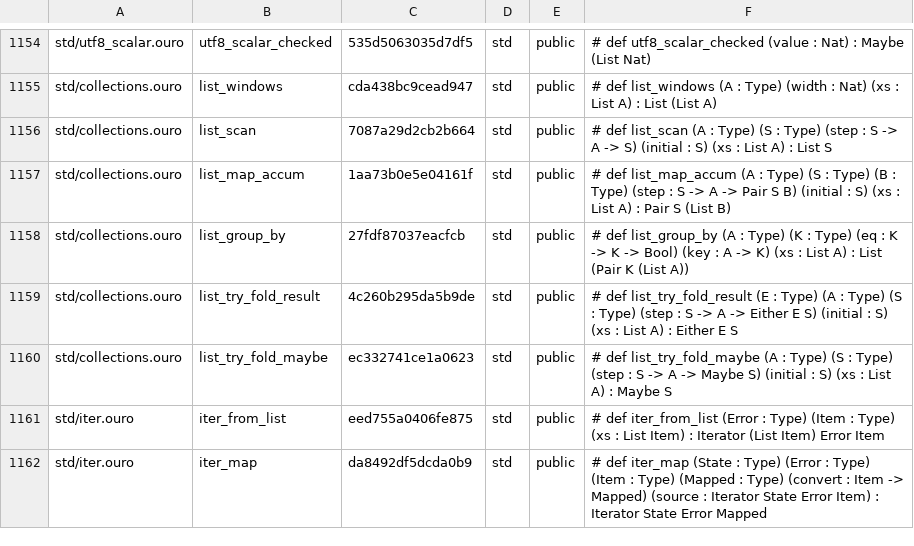
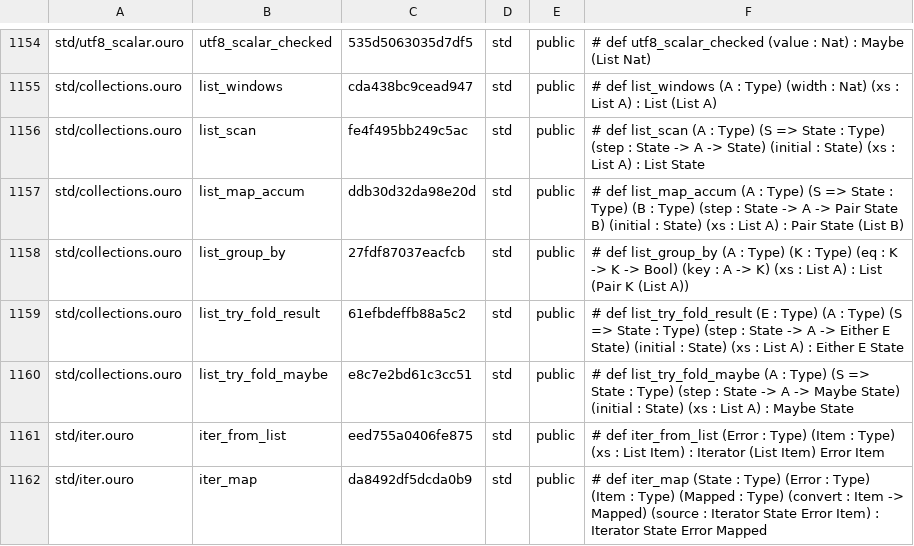
Before and after one commit to eluvane/ouro, a TSV file: quality/api_surface.tsv, drawn as a sheet; only a part is shown, gaps mark what is left out.

```diff
--- a/quality/api_surface.tsv
+++ b/quality/api_surface.tsv
@@ -1155,7 +1155,7 @@ std/utf8_scalar.ouro	utf8_scalar_checked	535d5063035d7df5	std	public	# def utf8_
 std/collections.ouro	list_windows	cda438bc9cead947	std	public	# def list_windows (A : Type) (width : Nat) (xs : List A) : List (List A)
-std/collections.ouro	list_scan	7087a29d2cb2b664	std	public	# def list_scan (A : Type) (S : Type) (step : S -> A -> S) (initial : S) (xs : List A) : List S
-std/collections.ouro	list_map_accum	1aa73b0e5e04161f	std	public	# def list_map_accum (A : Type) (S : Type) (B : Type) (step : S -> A -> Pair S B) (initial : S) (xs : List A) : Pair S (List B)
+std/collections.ouro	list_scan	fe4f495bb249c5ac	std	public	# def list_scan (A : Type) (S => State : Type) (step : State -> A -> State) (initial : State) (xs : List A) : List State
+std/collections.ouro	list_map_accum	ddb30d32da98e20d	std	public	# def list_map_accum (A : Type) (S => State : Type) (B : Type) (step : State -> A -> Pair State B) (initial : State) (xs : List A) : Pair State (List B)
 std/collections.ouro	list_group_by	27fdf87037eacfcb	std	public	# def list_group_by (A : Type) (K : Type) (eq : K -> K -> Bool) (key : A -> K) (xs : List A) : List (Pair K (List A))
-std/collections.ouro	list_try_fold_result	4c260b295da5b9de	std	public	# def list_try_fold_result (E : Type) (A : Type) (S : Type) (step : S -> A -> Either E S) (initial : S) (xs : List A) : Either E S
-std/collections.ouro	list_try_fold_maybe	ec332741ce1a0623	std	public	# def list_try_fold_maybe (A : Type) (S : Type) (step : S -> A -> Maybe S) (initial : S) (xs : List A) : Maybe S
+std/collections.ouro	list_try_fold_result	61efbdeffb88a5c2	std	public	# def list_try_fold_result (E : Type) (A : Type) (S => State : Type) (step : State -> A -> Either E State) (initial : State) (xs : List A) : Either E State
+std/collections.ouro	list_try_fold_maybe	e8c7e2bd61c3cc51	std	public	# def list_try_fold_maybe (A : Type) (S => State : Type) (step : State -> A -> Maybe State) (initial : State) (xs : List A) : Maybe State
 std/iter.ouro	iter_from_list	eed755a0406fe875	std	public	# def iter_from_list (Error : Type) (Item : Type) (xs : List Item) : Iterator (List Item) Error Item
```
Also changed, not shown: 1 other file.
